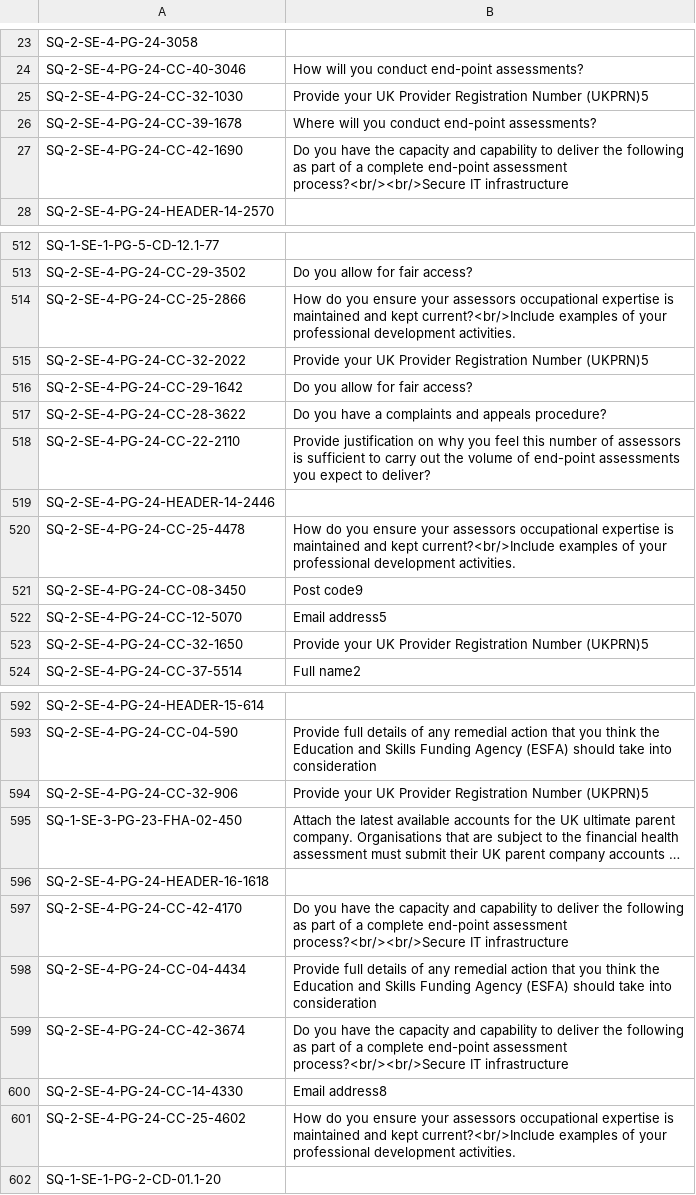
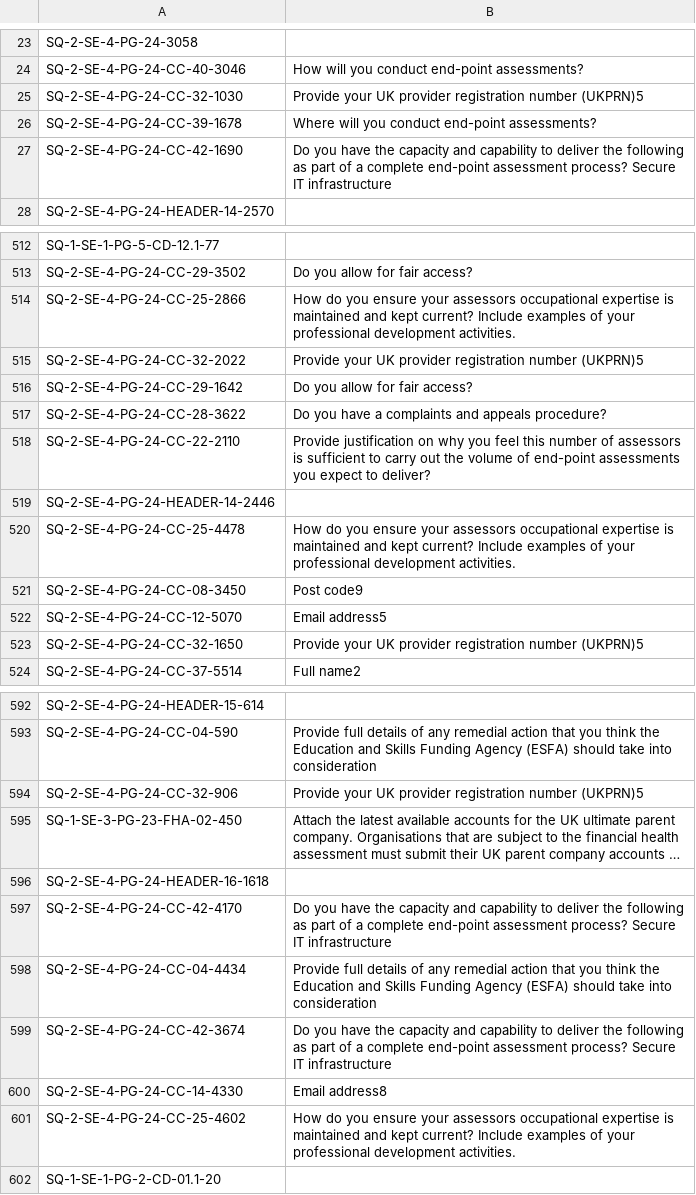
Before and after one commit to SkillsFundingAgency/das-apply-service, a CSV file: src/assets.csv, drawn as a sheet; only a part is shown, gaps mark what is left out; long unchanged cells end in …; the diff covers the shown part only; the diff names each change by its address in the sheet, - before the commit and + after, or states it on an @@ line.

Commit message:
Link in summary, multiple question styling, assets updates

```diff
--- a/src/assets.csv
+++ b/src/assets.csv
-B25: …your UK Provider Registration Number (UKPRN)5
+B25: …your UK provider registration number (UKPRN)5
-B27: …end-point assessment process?<br/><br/>Secure IT infrastructure
+B27: …end-point assessment process? Secure IT infrastructure
-B514: …and kept current?<br/>Include examples of…
+B514: …and kept current? Include examples of…
-B515: …your UK Provider Registration Number (UKPRN)5
+B515: …your UK provider registration number (UKPRN)5
-B520: …and kept current?<br/>Include examples of…
+B520: …and kept current? Include examples of…
-B523: …your UK Provider Registration Number (UKPRN)5
+B523: …your UK provider registration number (UKPRN)5
-B594: …your UK Provider Registration Number (UKPRN)5
+B594: …your UK provider registration number (UKPRN)5
-B597: …end-point assessment process?<br/><br/>Secure IT infrastructure
+B597: …end-point assessment process? Secure IT infrastructure
-B599: …end-point assessment process?<br/><br/>Secure IT infrastructure
+B599: …end-point assessment process? Secure IT infrastructure
-B601: …and kept current?<br/>Include examples of…
+B601: …and kept current? Include examples of…
```
Also changed, not shown: 181 edited cells elsewhere in this file, 4 other files.
